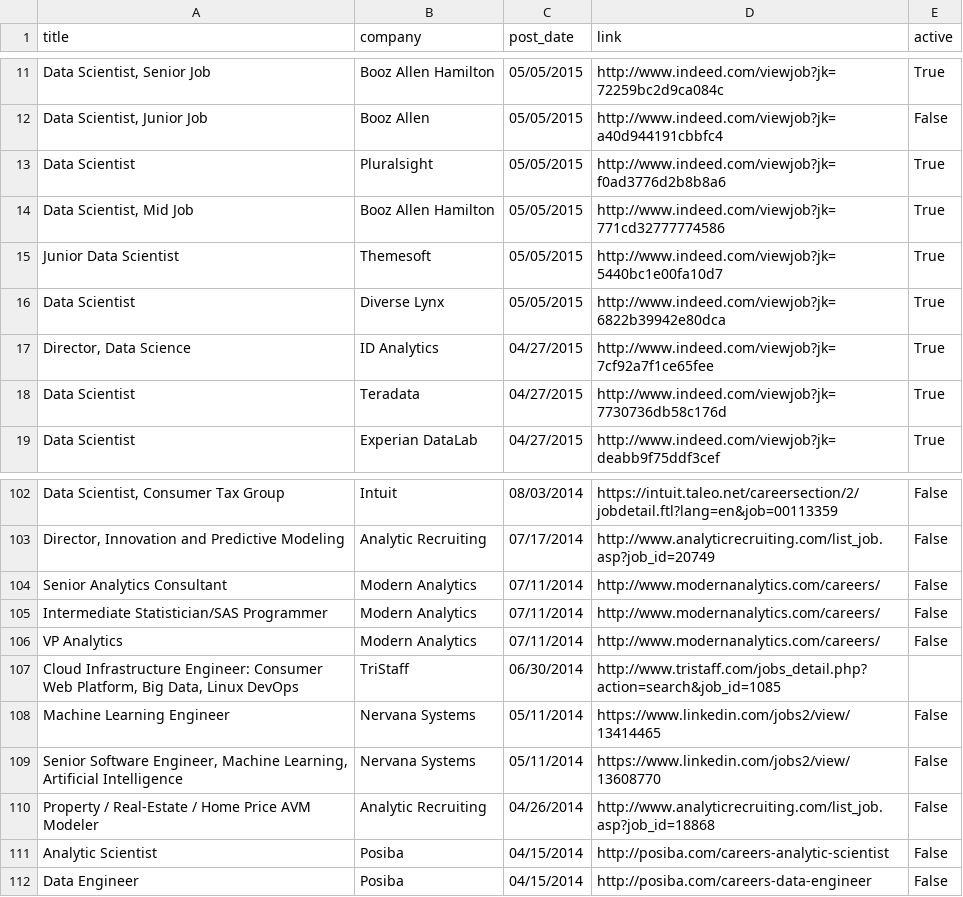
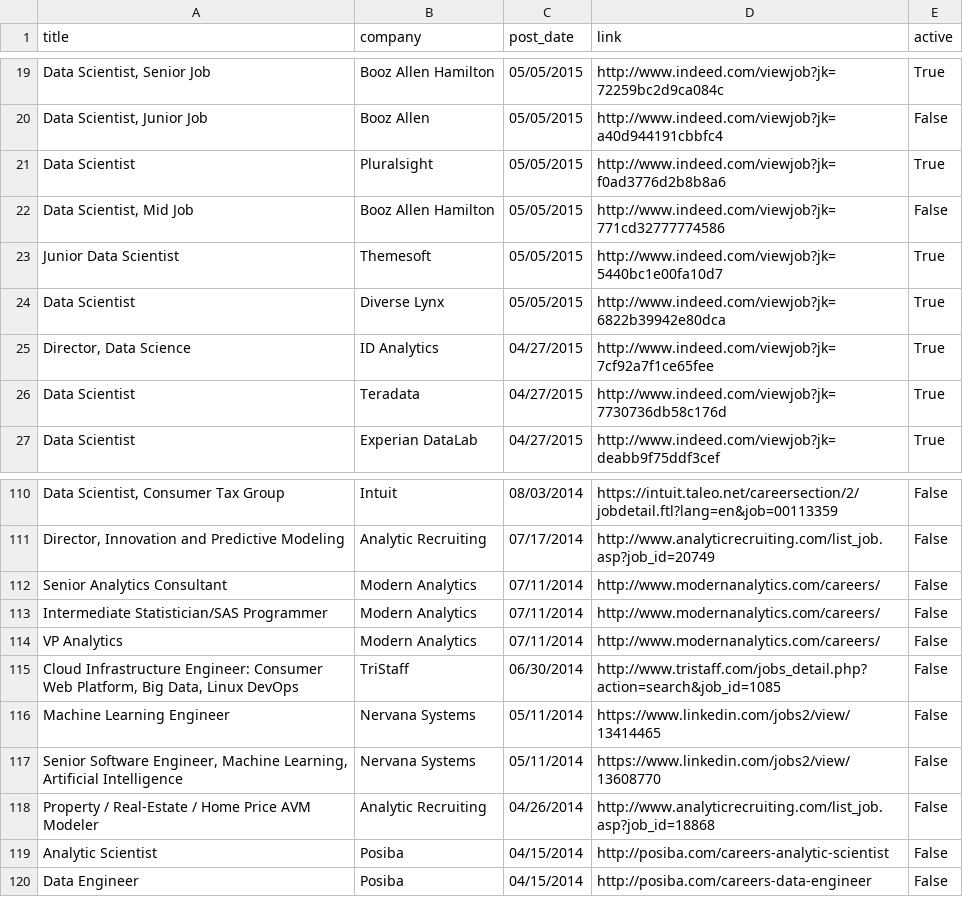
Before and after one commit to sdanalytics/sdanalytics.github.io, a CSV file: _data/jobs.csv, drawn as a sheet; only a part is shown, gaps mark what is left out; addresses are those after the commit; the diff covers the shown part only; the diff names each change by its address in the sheet, - before the commit and + after, or states it on an @@ line.

```diff
--- a/_data/jobs.csv
+++ b/_data/jobs.csv
-E22 (active): True
+E22 (active): False
-E115 (active): (empty)
+E115 (active): False
```
Also changed, not shown: 8 added rows and 5 edited cells elsewhere in this file, _data/active_jobs.csv.
